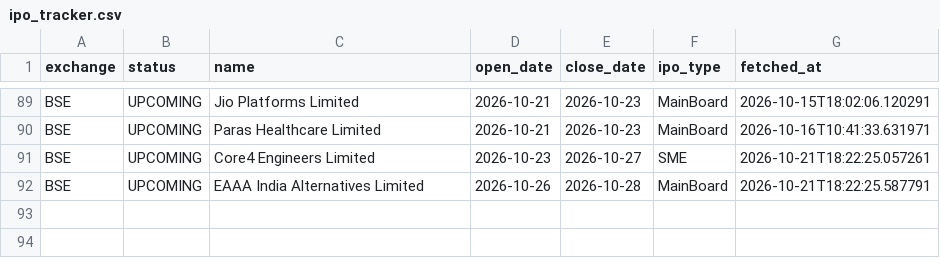
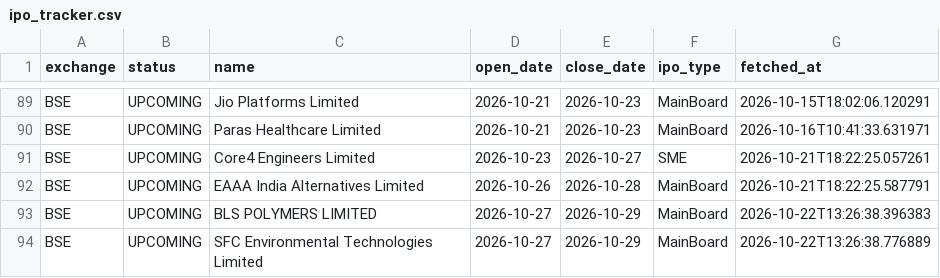
Before and after one commit to Rachitjainca/bse-ipo-tracker, a CSV file: ipo_tracker.csv, drawn as a sheet; only a part is shown, gaps mark what is left out.

Commit message:
Update IPO & pipeline trackers [skip ci]

```diff
--- a/ipo_tracker.csv
+++ b/ipo_tracker.csv
@@ -92 +92,3 @@ BSE,UPCOMING,Core4 Engineers Limited,2026-10-23,2026-10-27,SME,2026-10-21T18:22:
 BSE,UPCOMING,EAAA India Alternatives Limited,2026-10-26,2026-10-28,MainBoard,2026-10-21T18:22:25.587791
+BSE,UPCOMING,BLS POLYMERS LIMITED,2026-10-27,2026-10-29,MainBoard,2026-10-22T13:26:38.396383
+BSE,UPCOMING,SFC Environmental Technologies Limited,2026-10-27,2026-10-29,MainBoard,2026-10-22T13:26:38.776889
```
Also changed, not shown: sebi_pipeline_tracker.csv.
